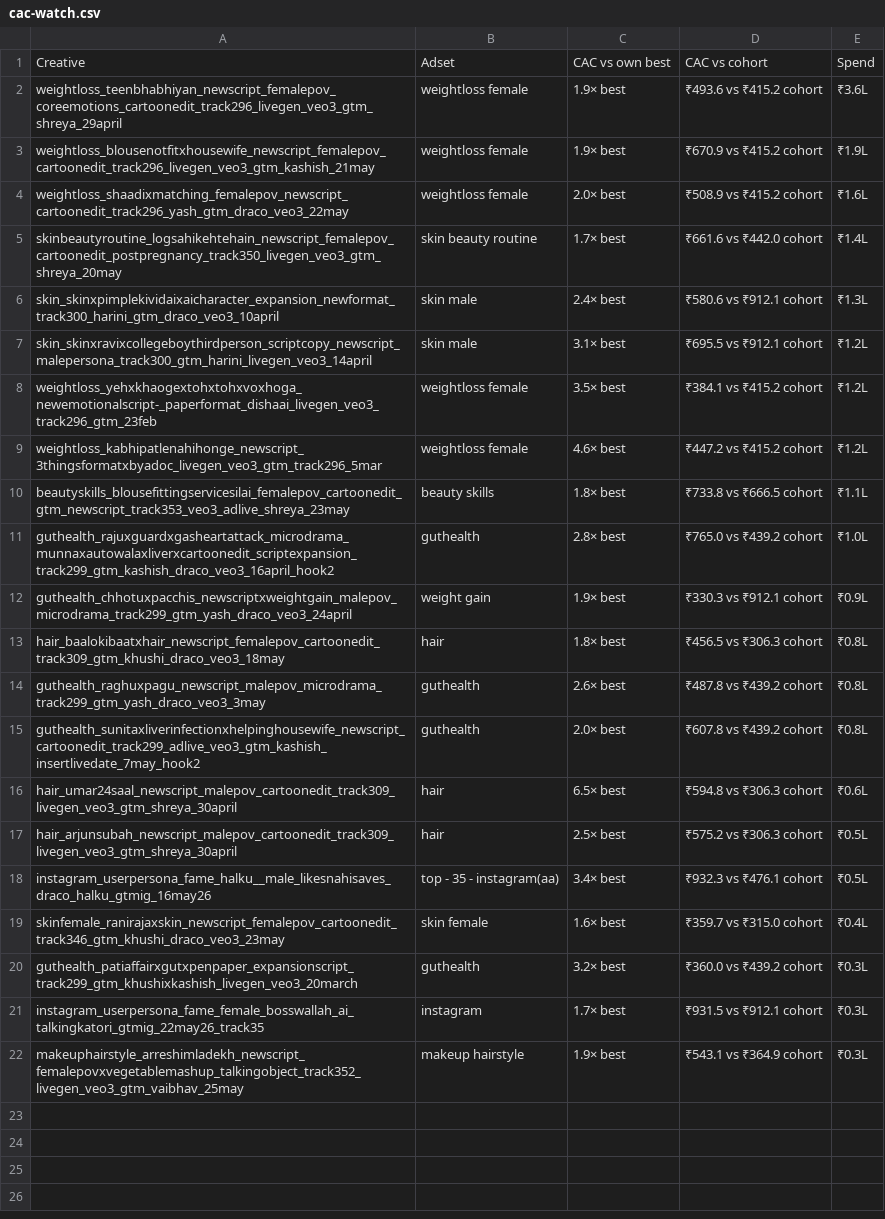
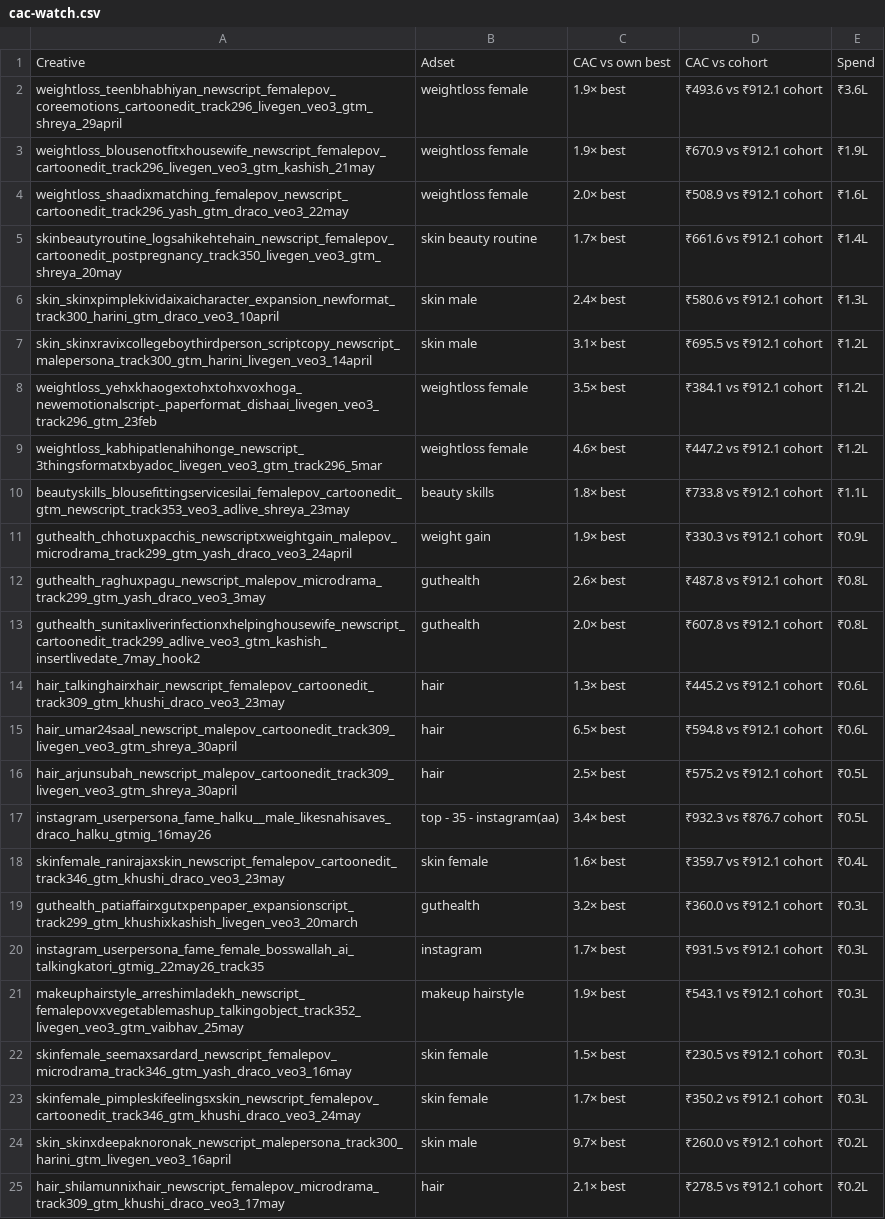
Before and after one commit to abhayseekho/fatigue-report, a CSV file: latest/cac-watch.csv, drawn as a sheet; removed rows and columns are numbered as before the commit, all else as after; the diff names each change by its address in the sheet, - before the commit and + after, or states it on an @@ line.

Commit message:
Weekly report 2026-06-07

```diff
--- a/latest/cac-watch.csv
+++ b/latest/cac-watch.csv
-D2: ₹493.6 vs ₹415.2 cohort
+D2: ₹493.6 vs ₹912.1 cohort
-D3: ₹670.9 vs ₹415.2 cohort
+D3: ₹670.9 vs ₹912.1 cohort
-D4: ₹508.9 vs ₹415.2 cohort
+D4: ₹508.9 vs ₹912.1 cohort
-D5: ₹661.6 vs ₹442.0 cohort
+D5: ₹661.6 vs ₹912.1 cohort
-D8: ₹384.1 vs ₹415.2 cohort
+D8: ₹384.1 vs ₹912.1 cohort
-D9: ₹447.2 vs ₹415.2 cohort
+D9: ₹447.2 vs ₹912.1 cohort
-D10: ₹733.8 vs ₹666.5 cohort
+D10: ₹733.8 vs ₹912.1 cohort
-row 11: guthealth_rajuxguardxgasheartattack_microdrama_munnaxautowalaxliverxcartoonedit_scriptexpansion_track299_gtm_kashish_draco_veo3_16april_hook2 | guthealth | 2.8× best | ₹765.0 vs ₹439.2 cohort | ₹1.0L
-row 13: hair_baalokibaatxhair_newscript_femalepov_cartoonedit_track309_gtm_khushi_draco_veo3_18may | hair | 1.8× best | ₹456.5 vs ₹306.3 cohort | ₹0.8L
-D12: ₹487.8 vs ₹439.2 cohort
+D12: ₹487.8 vs ₹912.1 cohort
-D13: ₹607.8 vs ₹439.2 cohort
+D13: ₹607.8 vs ₹912.1 cohort
+row 14: hair_talkinghairxhair_newscript_femalepov_cartoonedit_track309_gtm_khushi_draco_veo3_23may | hair | 1.3× best | ₹445.2 vs ₹912.1 cohort | ₹0.6L
-D15: ₹594.8 vs ₹306.3 cohort
+D15: ₹594.8 vs ₹912.1 cohort
-D16: ₹575.2 vs ₹306.3 cohort
+D16: ₹575.2 vs ₹912.1 cohort
-D17: ₹932.3 vs ₹476.1 cohort
+D17: ₹932.3 vs ₹876.7 cohort
-D18: ₹359.7 vs ₹315.0 cohort
+D18: ₹359.7 vs ₹912.1 cohort
-D19: ₹360.0 vs ₹439.2 cohort
+D19: ₹360.0 vs ₹912.1 cohort
-D21: ₹543.1 vs ₹364.9 cohort
+D21: ₹543.1 vs ₹912.1 cohort
+row 22: skinfemale_seemaxsardard_newscript_femalepov_microdrama_track346_gtm_yash_draco_veo3_16may | skin female | 1.5× best | ₹230.5 vs ₹912.1 cohort | ₹0.3L
+row 23: skinfemale_pimpleskifeelingsxskin_newscript_femalepov_cartoonedit_track346_gtm_khushi_draco_veo3_24may | skin female | 1.7× best | ₹350.2 vs ₹912.1 cohort | ₹0.3L
+row 24: skin_skinxdeepaknoronak_newscript_malepersona_track300_harini_gtm_livegen_veo3_16april | skin male | 9.7× best | ₹260.0 vs ₹912.1 cohort | ₹0.2L
+row 25: hair_shilamunnixhair_newscript_femalepov_microdrama_track309_gtm_khushi_draco_veo3_17may | hair | 2.1× best | ₹278.5 vs ₹912.1 cohort | ₹0.2L
```
